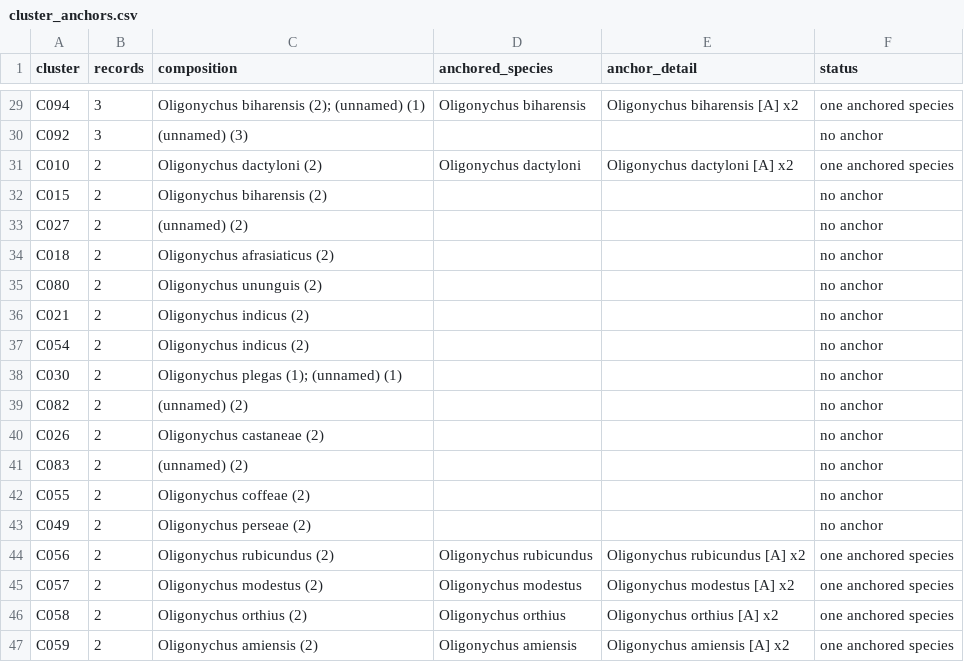
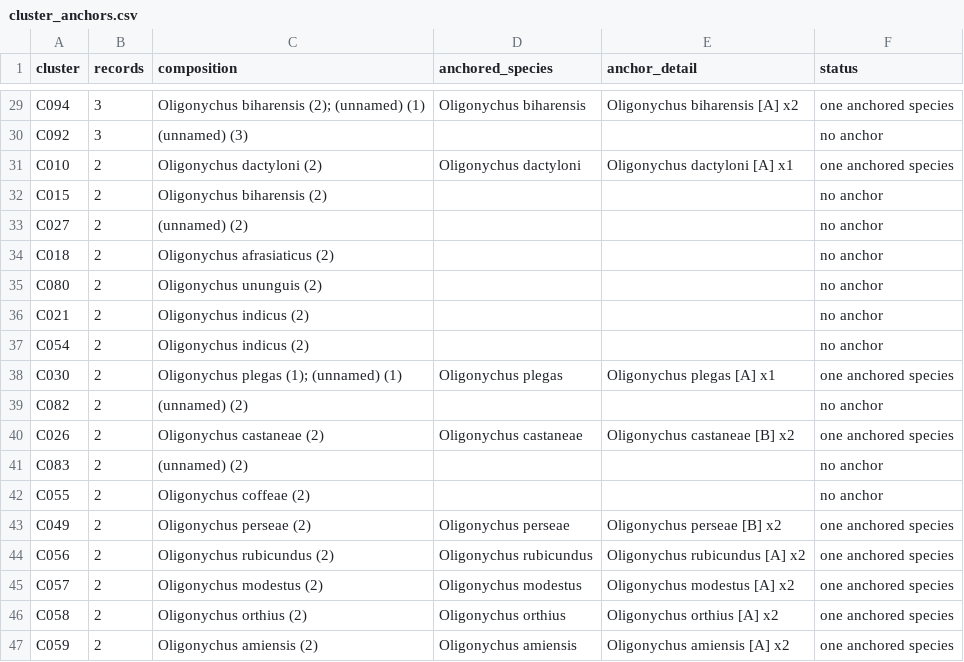
Before and after one commit to vkcvaibhav-eng/tetranychus-coi, a CSV file: results/oligonychus/anchors/cluster_anchors.csv, drawn as a sheet; only a part is shown, gaps mark what is left out; the diff covers the shown part only.

```diff
--- a/results/oligonychus/anchors/cluster_anchors.csv
+++ b/results/oligonychus/anchors/cluster_anchors.csv
@@ -30,3 +30,3 @@ C094,3,Oligonychus biharensis (2); (unnamed) (1),Oligonychus biharensis,Oligonyc
 C092,3,(unnamed) (3),,,no anchor
-C010,2,Oligonychus dactyloni (2),Oligonychus dactyloni,Oligonychus dactyloni [A] x2,one anchored species
+C010,2,Oligonychus dactyloni (2),Oligonychus dactyloni,Oligonychus dactyloni [A] x1,one anchored species
 C015,2,Oligonychus biharensis (2),,,no anchor
@@ -37,8 +37,8 @@ C021,2,Oligonychus indicus (2),,,no anchor
 C054,2,Oligonychus indicus (2),,,no anchor
-C030,2,Oligonychus plegas (1); (unnamed) (1),,,no anchor
+C030,2,Oligonychus plegas (1); (unnamed) (1),Oligonychus plegas,Oligonychus plegas [A] x1,one anchored species
 C082,2,(unnamed) (2),,,no anchor
-C026,2,Oligonychus castaneae (2),,,no anchor
+C026,2,Oligonychus castaneae (2),Oligonychus castaneae,Oligonychus castaneae [B] x2,one anchored species
 C083,2,(unnamed) (2),,,no anchor
 C055,2,Oligonychus coffeae (2),,,no anchor
-C049,2,Oligonychus perseae (2),,,no anchor
+C049,2,Oligonychus perseae (2),Oligonychus perseae,Oligonychus perseae [B] x2,one anchored species
 C056,2,Oligonychus rubicundus (2),Oligonychus rubicundus,Oligonychus rubicundus [A] x2,one anchored species
```
Also changed, not shown: 31 edited cells elsewhere in this file, results/oligonychus/anchors/record_anchor_check.csv, results/oligonychus/robustness/identification_by_species.csv, 28 other files.
